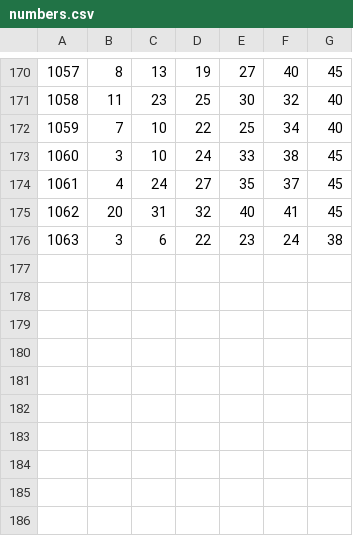
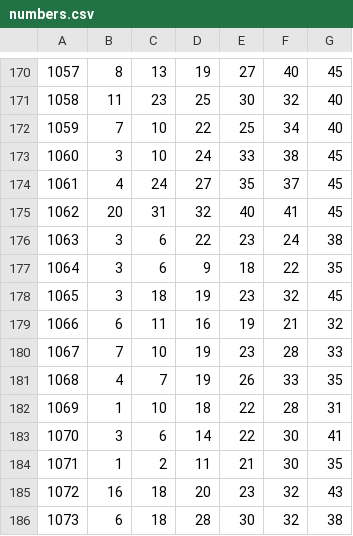
Before and after one commit to e99ward/Lotto645, a CSV file: numbers.csv, drawn as a sheet; only a part is shown, gaps mark what is left out.

```diff
--- a/numbers.csv
+++ b/numbers.csv
@@ -176 +176,11 @@
 1063,3,6,22,23,24,38
+1064,3,6,9,18,22,35
+1065,3,18,19,23,32,45
+1066,6,11,16,19,21,32
+1067,7,10,19,23,28,33
+1068,4,7,19,26,33,35
+1069,1,10,18,22,28,31
+1070,3,6,14,22,30,41
+1071,1,2,11,21,30,35
+1072,16,18,20,23,32,43
+1073,6,18,28,30,32,38
```
Also changed, not shown: 4 other files.
